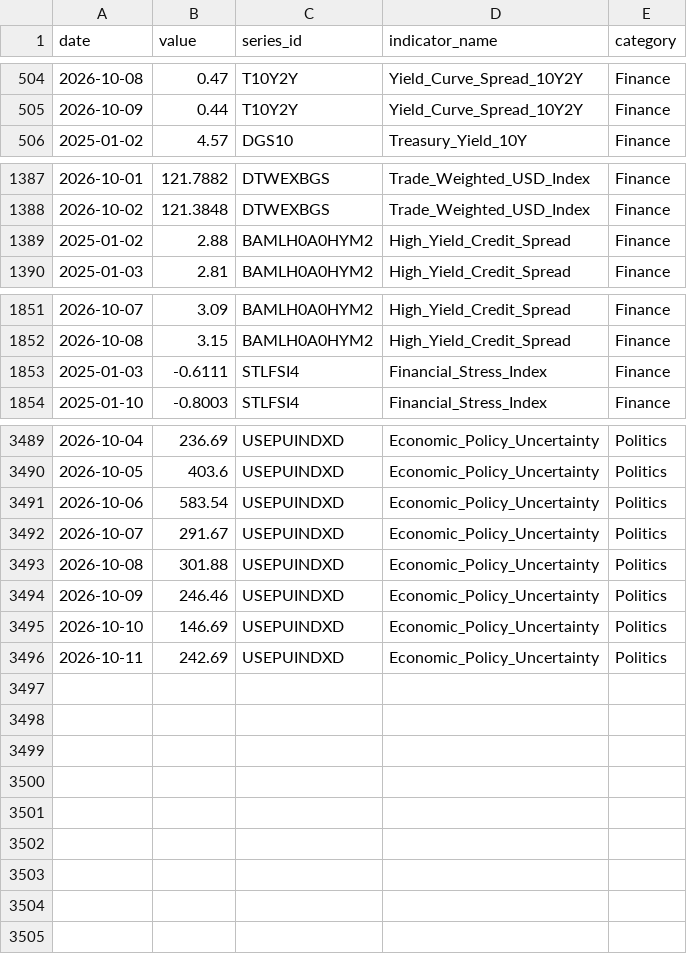
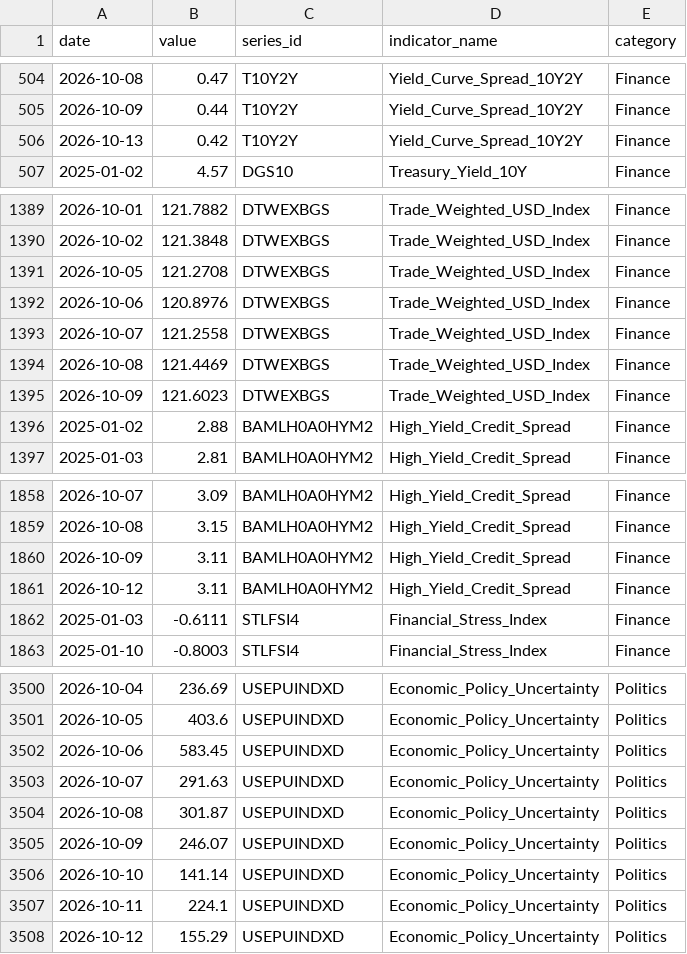
Before and after one commit to heartyhong2002-png/international-analysis, a CSV file: data/us_signals/us_macro_financial_indicators.csv, drawn as a sheet; only a part is shown, gaps mark what is left out; the diff covers the shown part only.

```diff
--- a/data/us_signals/us_macro_financial_indicators.csv
+++ b/data/us_signals/us_macro_financial_indicators.csv
@@ -505,2 +505,3 @@
 2026-10-09,0.44,T10Y2Y,Yield_Curve_Spread_10Y2Y,Finance
+2026-10-13,0.42,T10Y2Y,Yield_Curve_Spread_10Y2Y,Finance
 2025-01-02,4.57,DGS10,Treasury_Yield_10Y,Finance
@@ -1388,2 +1390,7 @@
 2026-10-02,121.3848,DTWEXBGS,Trade_Weighted_USD_Index,Finance
+2026-10-05,121.2708,DTWEXBGS,Trade_Weighted_USD_Index,Finance
+2026-10-06,120.8976,DTWEXBGS,Trade_Weighted_USD_Index,Finance
+2026-10-07,121.2558,DTWEXBGS,Trade_Weighted_USD_Index,Finance
+2026-10-08,121.4469,DTWEXBGS,Trade_Weighted_USD_Index,Finance
+2026-10-09,121.6023,DTWEXBGS,Trade_Weighted_USD_Index,Finance
 2025-01-02,2.88,BAMLH0A0HYM2,High_Yield_Credit_Spread,Finance
@@ -1852,2 +1859,4 @@
 2026-10-08,3.15,BAMLH0A0HYM2,High_Yield_Credit_Spread,Finance
+2026-10-09,3.11,BAMLH0A0HYM2,High_Yield_Credit_Spread,Finance
+2026-10-12,3.11,BAMLH0A0HYM2,High_Yield_Credit_Spread,Finance
 2025-01-03,-0.6111,STLFSI4,Financial_Stress_Index,Finance
@@ -3490,7 +3501,8 @@
 2026-10-05,403.6,USEPUINDXD,Economic_Policy_Uncertainty,Politics
-2026-10-06,583.54,USEPUINDXD,Economic_Policy_Uncertainty,Politics
-2026-10-07,291.67,USEPUINDXD,Economic_Policy_Uncertainty,Politics
-2026-10-08,301.88,USEPUINDXD,Economic_Policy_Uncertainty,Politics
-2026-10-09,246.46,USEPUINDXD,Economic_Policy_Uncertainty,Politics
-2026-10-10,146.69,USEPUINDXD,Economic_Policy_Uncertainty,Politics
-2026-10-11,242.69,USEPUINDXD,Economic_Policy_Uncertainty,Politics
+2026-10-06,583.45,USEPUINDXD,Economic_Policy_Uncertainty,Politics
+2026-10-07,291.63,USEPUINDXD,Economic_Policy_Uncertainty,Politics
+2026-10-08,301.87,USEPUINDXD,Economic_Policy_Uncertainty,Politics
+2026-10-09,246.07,USEPUINDXD,Economic_Policy_Uncertainty,Politics
+2026-10-10,141.14,USEPUINDXD,Economic_Policy_Uncertainty,Politics
+2026-10-11,224.1,USEPUINDXD,Economic_Policy_Uncertainty,Politics
+2026-10-12,155.29,USEPUINDXD,Economic_Policy_Uncertainty,Politics
```
Also changed, not shown: 3 added rows and 1 edited cell elsewhere in this file, 2 other files.
